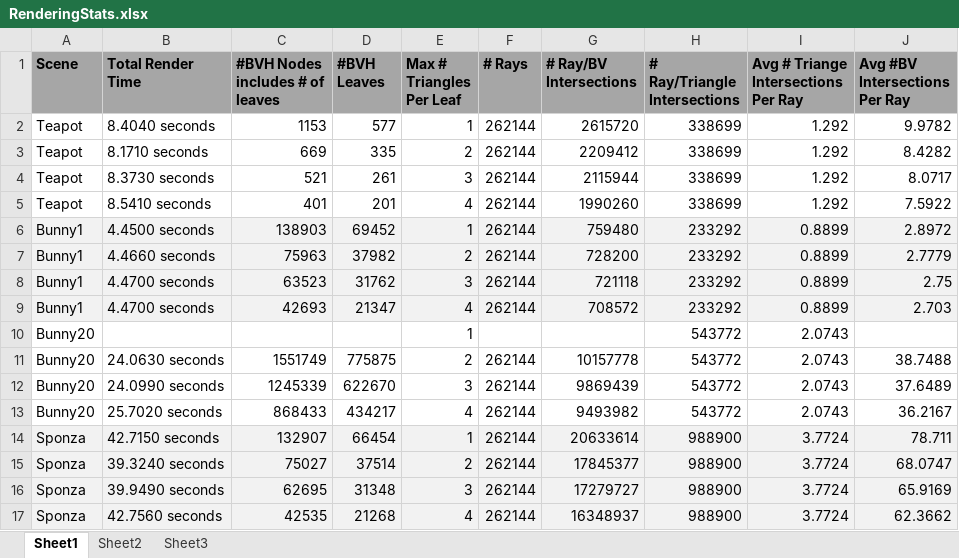
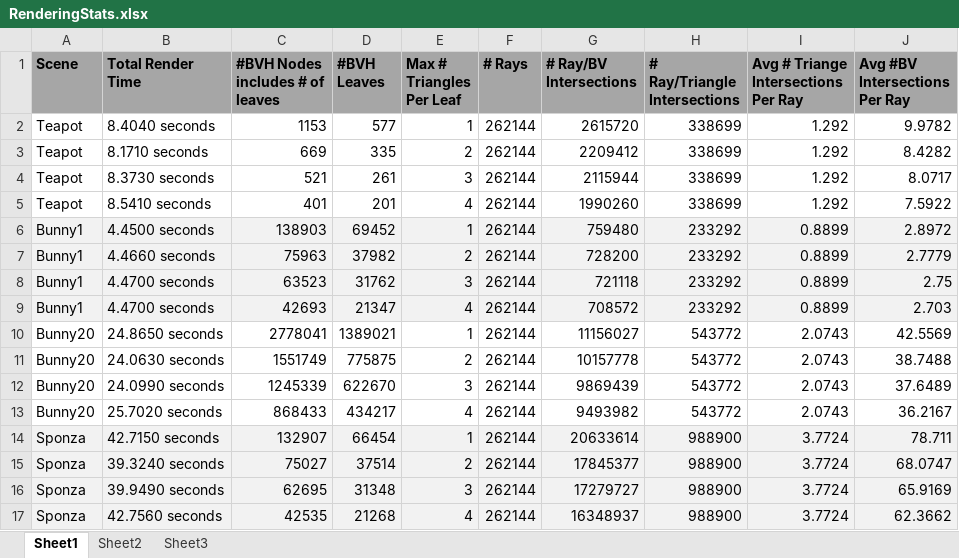
Before and after one commit to whirlp00l/rendering, an Excel workbook: Project2/RenderingStats.xlsx, sheet Sheet1, drawn as a sheet; values as stored, in another font and other column widths than the file's, no borders; removed rows and columns are numbered as before the commit, all else as after; the diff names each change by its address in the sheet, - before the commit and + after, or states it on an @@ line.

Commit message:
Added information from 20 bunnies build with 1 triangle per leaf to the rendering stats spreadsheet.

```diff
--- a/Project2/RenderingStats.xlsx (sheet Sheet1)
+++ b/Project2/RenderingStats.xlsx (sheet Sheet1)
-row 10: Bunny20 |  |  |  | 1 |  |  | 543772 | 2.0743
+row 10: Bunny20 | 24.8650 seconds | 2778041 | 1389021 | 1 | 262144 | 11156027 | 543772 | 2.0743 | 42.5569
```
